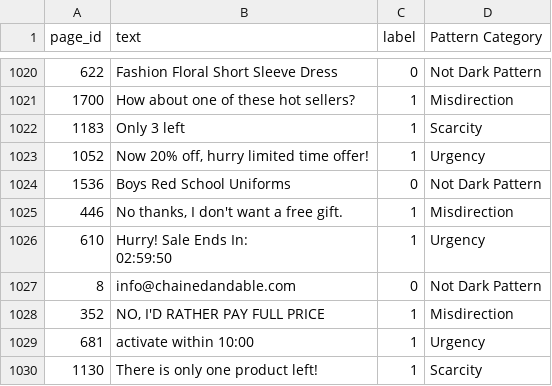
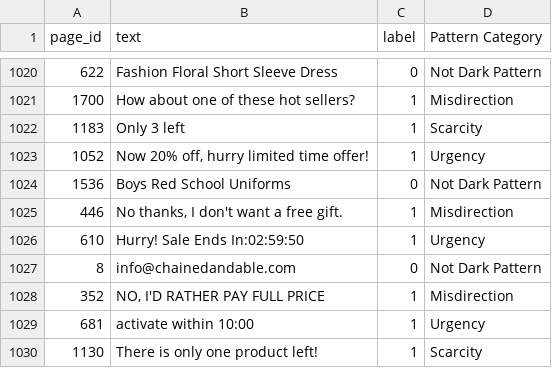
Before and after one commit to SMART-IES/SMART, a TSV file: app/darkPatternRecognition/dataset.tsv, drawn as a sheet; only a part is shown, gaps mark what is left out; ↵ is a line break in a cell; the diff names each change by its address in the sheet, - before the commit and + after, or states it on an @@ line.

```diff
--- a/app/darkPatternRecognition/dataset.tsv
+++ b/app/darkPatternRecognition/dataset.tsv
-B1026 (text): Hurry! Sale Ends In: ↵ 02:59:50
+B1026 (text): Hurry! Sale Ends In:02:59:50
```
Also changed, not shown: 3 other files.
